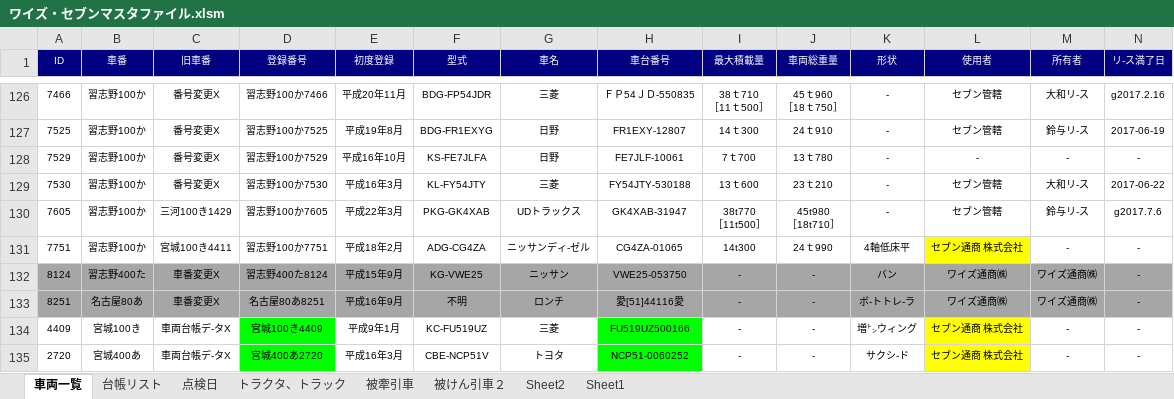
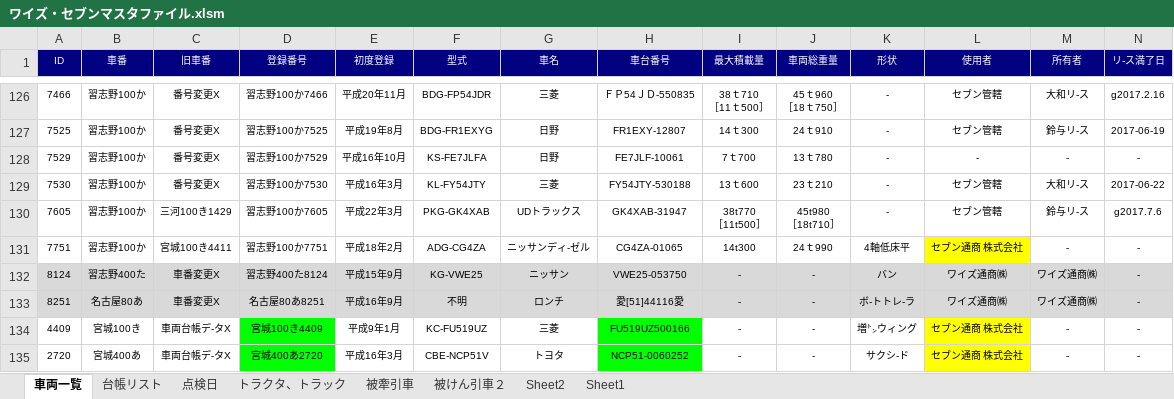
Before and after one commit to c-choi/Project, an Excel workbook: 1. Master/ワイズ・セブンマスタファイル.xlsm, sheet 車両一覧, drawn as a sheet; only a part is shown, gaps mark what is left out; values as stored, in another font and other column widths than the file's, no borders; the diff covers the shown part only; the diff names each change by its address in the sheet, - before the commit and + after, or states it on an @@ line.

```diff
--- a/1. Master/ワイズ・セブンマスタファイル.xlsm (sheet 車両一覧)
+++ b/1. Master/ワイズ・セブンマスタファイル.xlsm (sheet 車両一覧)
-A132:N133 fill: #A6A6A6
+A132:N133 fill: #D9D9D9
```
Also changed, not shown: cell formats elsewhere in this sheet, 4 other files.
